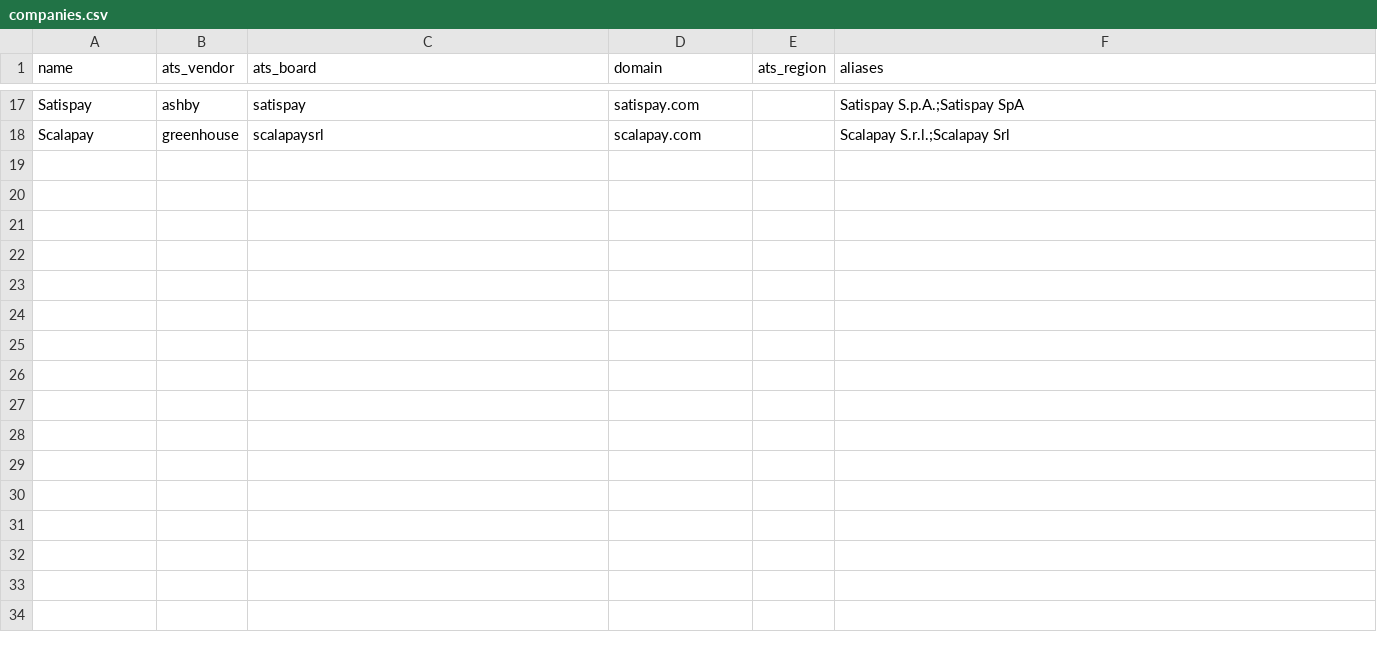
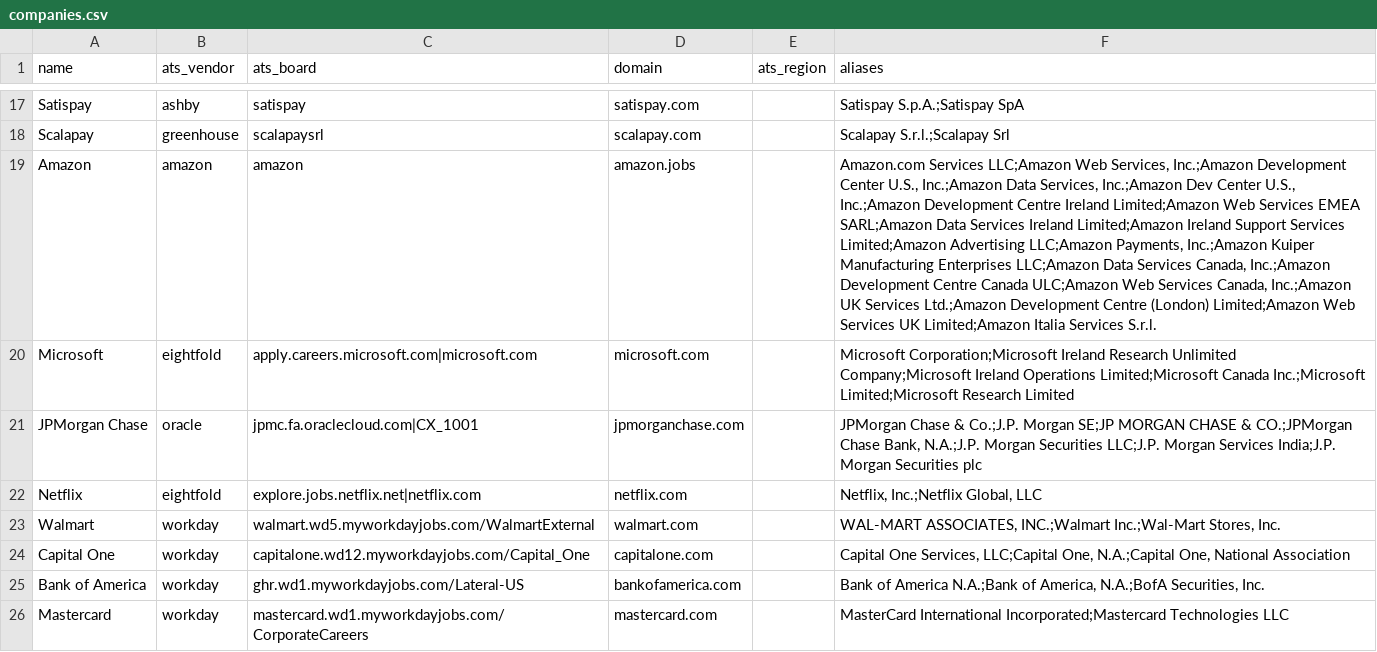
Before and after one commit to ayushjainid/my-career-agent, a CSV file: jobs/companies.csv, drawn as a sheet; only a part is shown, gaps mark what is left out; the diff names each change by its address in the sheet, - before the commit and + after, or states it on an @@ line.

```diff
--- a/jobs/companies.csv
+++ b/jobs/companies.csv
+row 19: Amazon | amazon | amazon | amazon.jobs |  | Amazon.com Services LLC;Amazon Web Services, Inc.;Amazon Development Center U.S., Inc.;Amazon Data Services, Inc.;Amazon Dev Center U.S., Inc.;Amazon Development Centre Ireland Limited;Amazon Web Services EMEA SARL;Amazon Data Services Ireland Limited;Amazon Ireland Support Services Limited;Amazon Advertising LLC;Amazon Payments, Inc.;Amazon Kuiper Manufacturing Enterprises LLC;Amazon Data Services Canada, Inc.;Amazon Development Centre Canada ULC;Amazon Web Services Canada, Inc.;Amazon UK Services Ltd.;Amazon Development Centre (London) Limited;Amazon Web Services UK Limited;Amazon Italia Services S.r.l.
+row 20: Microsoft | eightfold | apply.careers.microsoft.com|microsoft.com | microsoft.com |  | Microsoft Corporation;Microsoft Ireland Research Unlimited Company;Microsoft Ireland Operations Limited;Microsoft Canada Inc.;Microsoft Limited;Microsoft Research Limited
+row 21: JPMorgan Chase | oracle | jpmc.fa.oraclecloud.com|CX_1001 | jpmorganchase.com |  | JPMorgan Chase & Co.;J.P. Morgan SE;JP MORGAN CHASE & CO.;JPMorgan Chase Bank, N.A.;J.P. Morgan Securities LLC;J.P. Morgan Services India;J.P. Morgan Securities plc
+row 22: Netflix | eightfold | explore.jobs.netflix.net|netflix.com | netflix.com |  | Netflix, Inc.;Netflix Global, LLC
+row 23: Walmart | workday | walmart.wd5.myworkdayjobs.com/WalmartExternal | walmart.com |  | WAL-MART ASSOCIATES, INC.;Walmart Inc.;Wal-Mart Stores, Inc.
+row 24: Capital One | workday | capitalone.wd12.myworkdayjobs.com/Capital_One | capitalone.com |  | Capital One Services, LLC;Capital One, N.A.;Capital One, National Association
+row 25: Bank of America | workday | ghr.wd1.myworkdayjobs.com/Lateral-US | bankofamerica.com |  | Bank of America N.A.;Bank of America, N.A.;BofA Securities, Inc.
+row 26: Mastercard | workday | mastercard.wd1.myworkdayjobs.com/CorporateCareers | mastercard.com |  | MasterCard International Incorporated;Mastercard Technologies LLC
```
Also changed, not shown: 6 other files.
